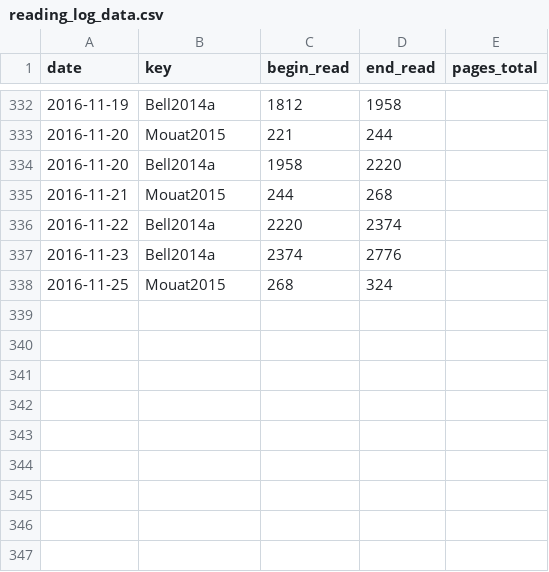
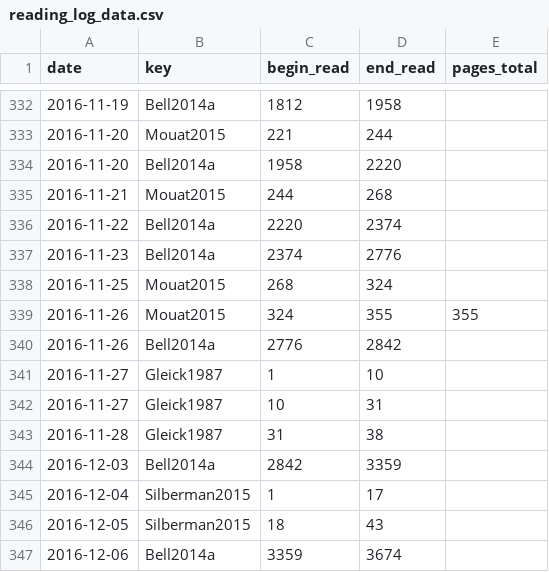
Before and after one commit to gpaumier/reading-log, a CSV file: reading_log_data.csv, drawn as a sheet; only a part is shown, gaps mark what is left out; the diff names each change by its address in the sheet, - before the commit and + after, or states it on an @@ line.

Commit message:
add data for the past weeks

```diff
--- a/reading_log_data.csv
+++ b/reading_log_data.csv
+row 339: 2016-11-26 | Mouat2015 | 324 | 355 | 355
+row 340: 2016-11-26 | Bell2014a | 2776 | 2842
+row 341: 2016-11-27 | Gleick1987 | 1 | 10
+row 342: 2016-11-27 | Gleick1987 | 10 | 31
+row 343: 2016-11-28 | Gleick1987 | 31 | 38
+row 344: 2016-12-03 | Bell2014a | 2842 | 3359
+row 345: 2016-12-04 | Silberman2015 | 1 | 17
+row 346: 2016-12-05 | Silberman2015 | 18 | 43
+row 347: 2016-12-06 | Bell2014a | 3359 | 3674
```
